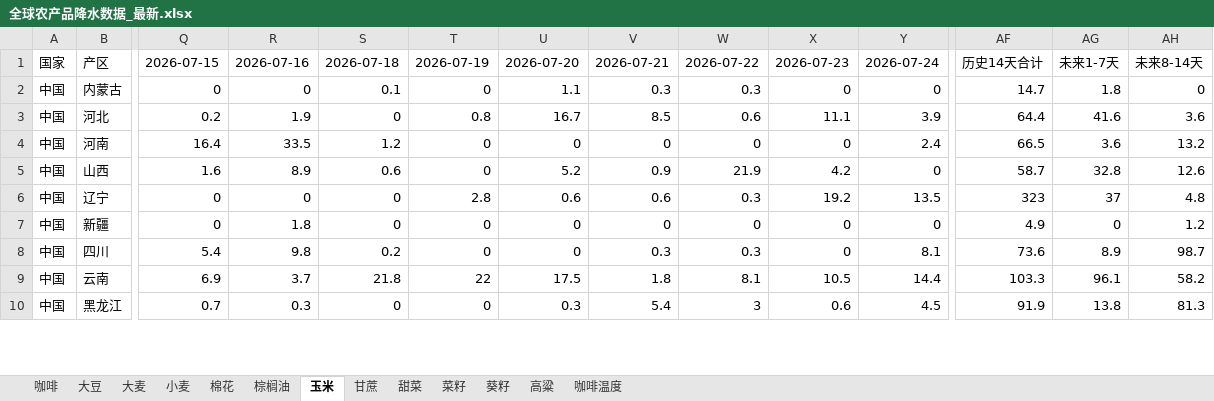
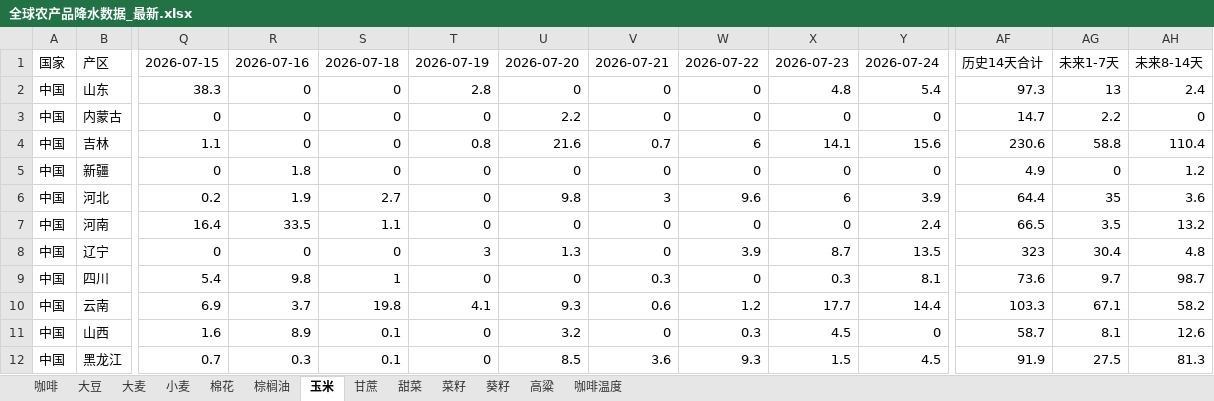
Before and after one commit to 2368846312-oss/ag-weather, an Excel workbook: 全球农产品降水数据_最新.xlsx, sheet 玉米, drawn as a sheet; only a part is shown, gaps mark what is left out; values as stored, in another font and other column widths than the file's, no cell formats; removed rows and columns are numbered as before the commit, all else as after; rows hold the shown columns only; the diff covers the shown part only; the diff names each change by its address in the sheet, - before the commit and + after, or states it on an @@ line.

```diff
--- a/全球农产品降水数据_最新.xlsx (sheet 玉米)
+++ b/全球农产品降水数据_最新.xlsx (sheet 玉米)
+row 2: 中国 | 山东 | 38.3 | 0 | 0 | 2.8 | 0 | 0 | 0 | 4.8 | 5.4 | 97.3 | 13 | 2.4
-S3: 0.1
+S3: 0
-U3: 1.1
+U3: 2.2
-V3: 0.3
+V3: 0
-W3: 0.3
+W3: 0
-AG3: 1.8
+AG3: 2.2
-row 3: 中国 | 河北 | 0.2 | 1.9 | 0 | 0.8 | 16.7 | 8.5 | 0.6 | 11.1 | 3.9 | 64.4 | 41.6 | 3.6
-row 4: 中国 | 河南 | 16.4 | 33.5 | 1.2 | 0 | 0 | 0 | 0 | 0 | 2.4 | 66.5 | 3.6 | 13.2
-row 5: 中国 | 山西 | 1.6 | 8.9 | 0.6 | 0 | 5.2 | 0.9 | 21.9 | 4.2 | 0 | 58.7 | 32.8 | 12.6
-row 6: 中国 | 辽宁 | 0 | 0 | 0 | 2.8 | 0.6 | 0.6 | 0.3 | 19.2 | 13.5 | 323 | 37 | 4.8
+row 4: 中国 | 吉林 | 1.1 | 0 | 0 | 0.8 | 21.6 | 0.7 | 6 | 14.1 | 15.6 | 230.6 | 58.8 | 110.4
+row 6: 中国 | 河北 | 0.2 | 1.9 | 2.7 | 0 | 9.8 | 3 | 9.6 | 6 | 3.9 | 64.4 | 35 | 3.6
+row 7: 中国 | 河南 | 16.4 | 33.5 | 1.1 | 0 | 0 | 0 | 0 | 0 | 2.4 | 66.5 | 3.5 | 13.2
+row 8: 中国 | 辽宁 | 0 | 0 | 0 | 3 | 1.3 | 0 | 3.9 | 8.7 | 13.5 | 323 | 30.4 | 4.8
-S9: 0.2
+S9: 1
-W9: 0.3
+W9: 0
-X9: 0
+X9: 0.3
-AG9: 8.9
+AG9: 9.7
-S10: 21.8
+S10: 19.8
-T10: 22
+T10: 4.1
-U10: 17.5
+U10: 9.3
-V10: 1.8
+V10: 0.6
-W10: 8.1
+W10: 1.2
-X10: 10.5
+X10: 17.7
-AG10: 96.1
+AG10: 67.1
+row 11: 中国 | 山西 | 1.6 | 8.9 | 0.1 | 0 | 3.2 | 0 | 0.3 | 4.5 | 0 | 58.7 | 8.1 | 12.6
-S12: 0
+S12: 0.1
-U12: 0.3
+U12: 8.5
-V12: 5.4
+V12: 3.6
-W12: 3
+W12: 9.3
-X12: 0.6
+X12: 1.5
-AG12: 13.8
+AG12: 27.5
```
Also changed, not shown: 10 added rows, 12 removed rows, 1 moved row and 121 edited cells elsewhere in this sheet, sheet 小麦, sheet 菜籽, sheet 大豆, sheet 咖啡温度, sheet 葵籽, sheet 大麦, 6 more sheets, cell formats, VHI_Data/VHI_最近6周汇总.xlsx.
